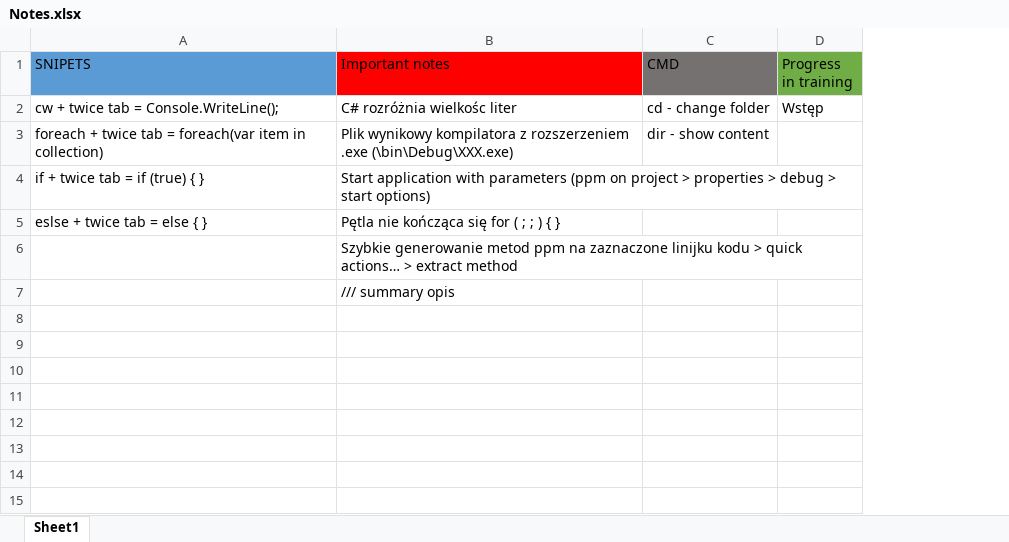
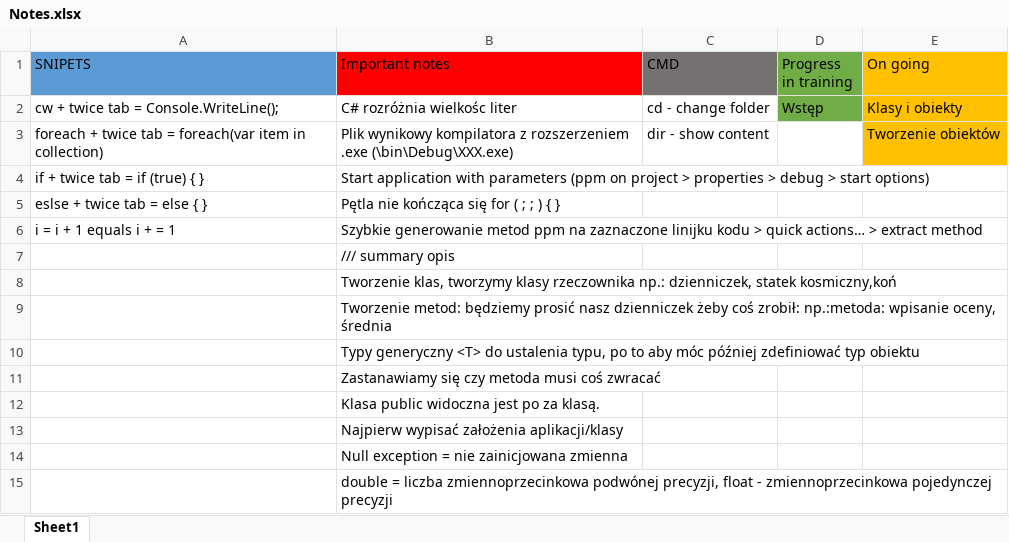
Before and after one commit to MichalJaskiewicz91/CSharpKurs, an Excel workbook: Notes.xlsx, sheet Sheet1, drawn as a sheet; values as stored, in another font and other column widths than the file's, no borders; the diff names each change by its address in the sheet, - before the commit and + after, or states it on an @@ line.

```diff
--- a/Notes.xlsx (sheet Sheet1)
+++ b/Notes.xlsx (sheet Sheet1)
+column E (On going), rows 2-3: Klasy i obiekty | Tworzenie obiektów
-D2 fill: none
+D2 fill: #70AD47
-A6 (SNIPETS): (empty)
+A6 (SNIPETS): i = i + 1 equals i + = 1
+row 8:  | Tworzenie klas, tworzymy klasy rzeczownika np.: dzienniczek, statek kosmiczny,koń
+row 9:  | Tworzenie metod: będziemy prosić nasz dzienniczek żeby coś zrobił: np.:metoda: wpisanie oceny, średnia
+row 10:  | Typy generyczny <T> do ustalenia typu, po to aby móc później zdefiniować typ obiektu
+row 11:  | Zastanawiamy się czy metoda musi coś zwracać
+row 12:  | Klasa public widoczna jest po za klasą.
+row 13:  | Najpierw wypisać założenia aplikacji/klasy
+row 14:  | Null exception = nie zainicjowana zmienna
+row 15:  | double = liczba zmiennoprzecinkowa podwónej precyzji, float - zmiennoprzecinkowa pojedynczej precyzji
```
Also changed, not shown: 6 other files.
